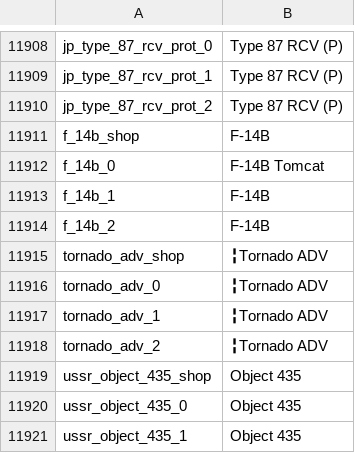
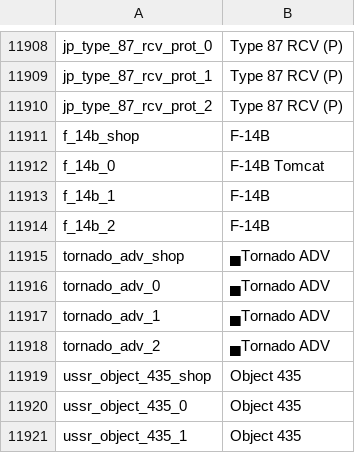
Before and after one commit to jaek898/wt-localization, a CSV file: Standard/units.csv, drawn as a sheet; only a part is shown, gaps mark what is left out.

Commit message:
2.27.0.34v2

```diff
--- a/Standard/units.csv
+++ b/Standard/units.csv
@@ -11914,6 +11914,6 @@ f_14b_1;F-14B
 f_14b_2;F-14B
-tornado_adv_shop;╏Tornado ADV
-tornado_adv_0;╏Tornado ADV
-tornado_adv_1;╏Tornado ADV
-tornado_adv_2;╏Tornado ADV
+tornado_adv_shop;▄Tornado ADV
+tornado_adv_0;▄Tornado ADV
+tornado_adv_1;▄Tornado ADV
+tornado_adv_2;▄Tornado ADV
 ussr_object_435_shop;Object 435
```
